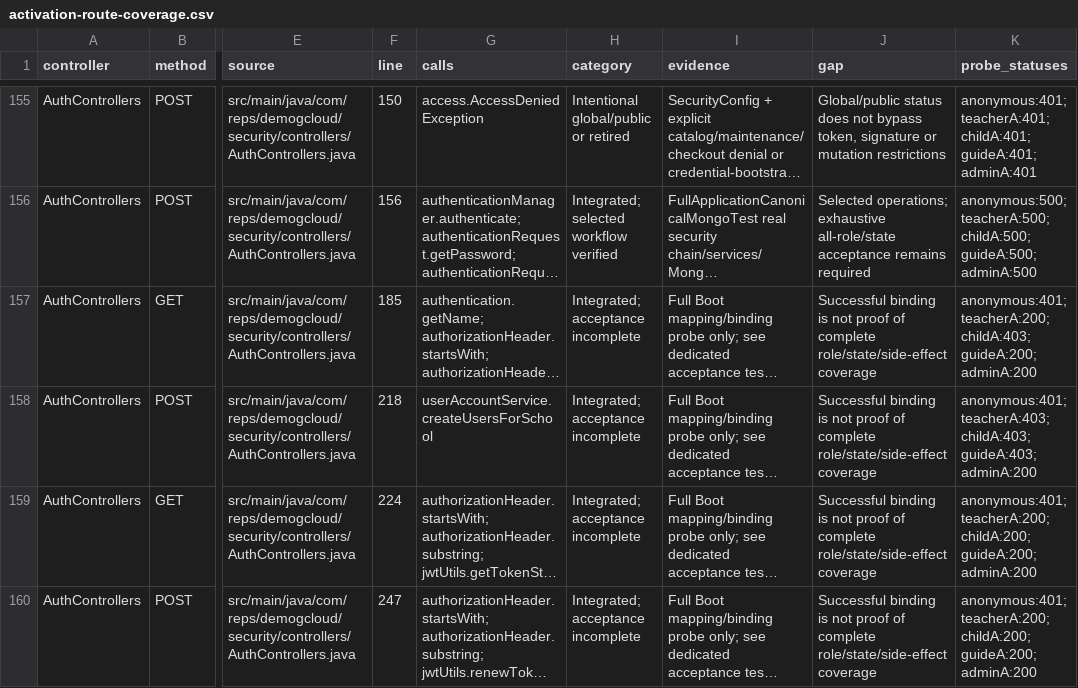
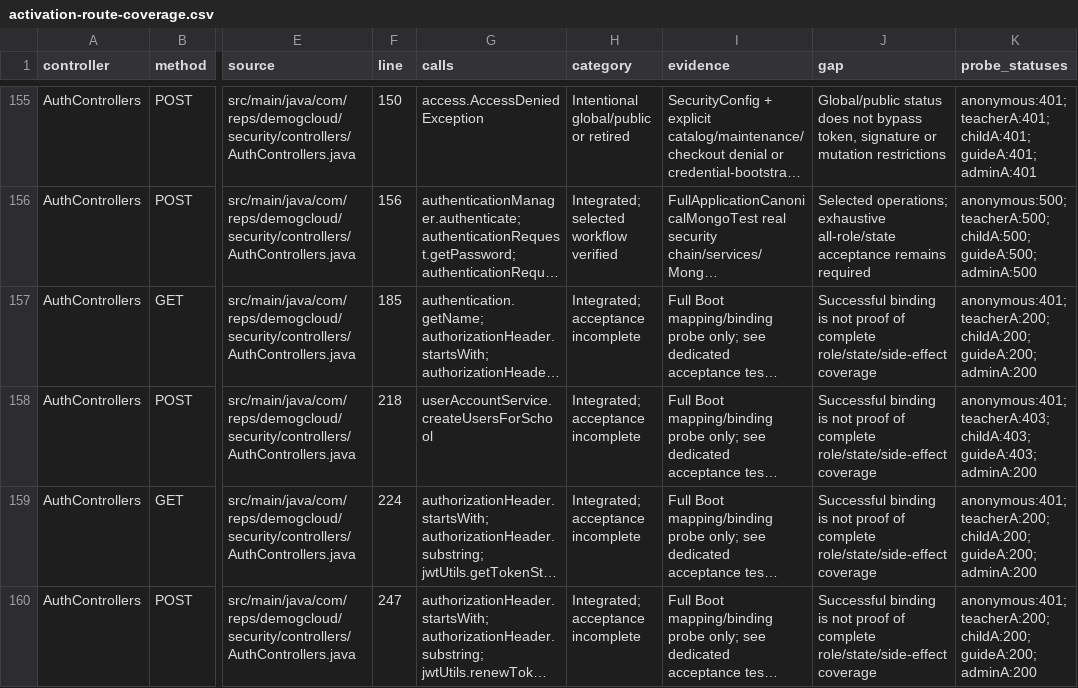
Before and after one commit to CastMyGame/repsdms, a CSV file: docs/tenancy/activation-route-coverage.csv, drawn as a sheet; only a part is shown, gaps mark what is left out; long unchanged cells end in …; the diff names each change by its address in the sheet, - before the commit and + after, or states it on an @@ line.

Commit message:
test(tenancy): complete canonical route and worker acceptance

```diff
--- a/docs/tenancy/activation-route-coverage.csv
+++ b/docs/tenancy/activation-route-coverage.csv
-K157 (probe_statuses): anonymous:401; teacherA:200; childA:403; guideA:200; adminA:200
+K157 (probe_statuses): anonymous:401; teacherA:200; childA:200; guideA:200; adminA:200
```
Also changed, not shown: 20 other files.
